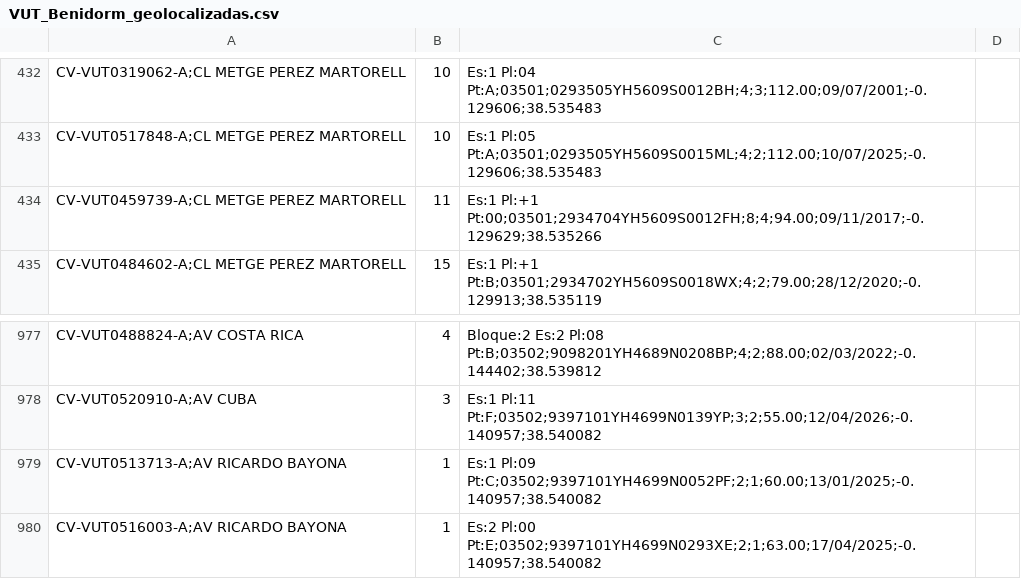
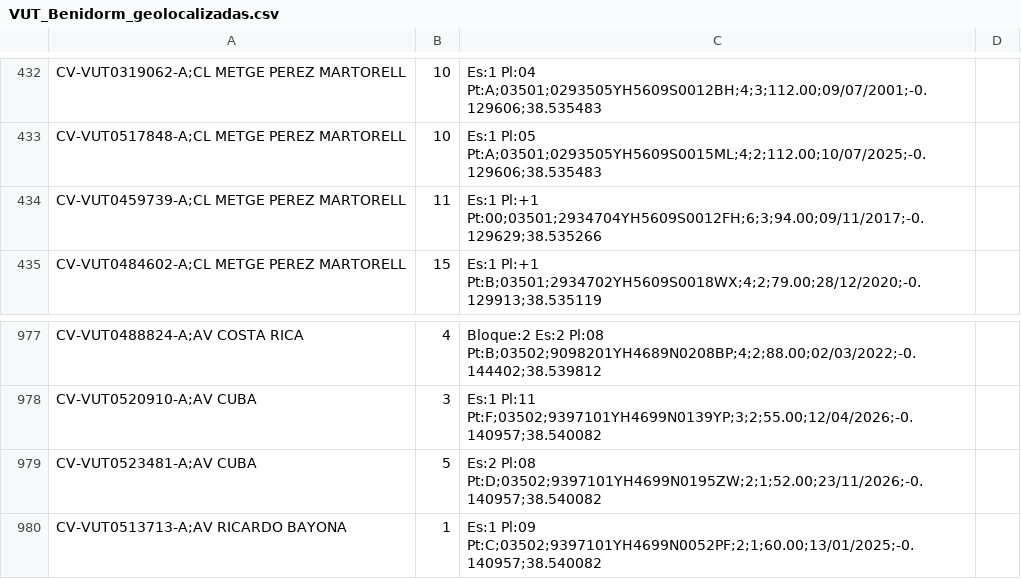
Before and after one commit to JoseHino/mapa-vut-benidorm, a CSV file: VUT_Benidorm_geolocalizadas.csv, drawn as a sheet; only a part is shown, gaps mark what is left out; the shorter side is filled out with more unchanged rows.

```diff
--- a/VUT_Benidorm_geolocalizadas.csv
+++ b/VUT_Benidorm_geolocalizadas.csv
@@ -433,3 +433,3 @@ CV-VUT0319062-A;CL METGE PEREZ MARTORELL, 10, Es:1 Pl:04 Pt:A;03501;0293505YH560
 CV-VUT0517848-A;CL METGE PEREZ MARTORELL, 10, Es:1 Pl:05 Pt:A;03501;0293505YH5609S0015ML;4;2;112.00;10/07/2025;-0.129606;38.535483
-CV-VUT0459739-A;CL METGE PEREZ MARTORELL, 11, Es:1 Pl:+1 Pt:00;03501;2934704YH5609S0012FH;8;4;94.00;09/11/2017;-0.129629;38.535266
+CV-VUT0459739-A;CL METGE PEREZ MARTORELL, 11, Es:1 Pl:+1 Pt:00;03501;2934704YH5609S0012FH;6;3;94.00;09/11/2017;-0.129629;38.535266
 CV-VUT0484602-A;CL METGE PEREZ MARTORELL, 15, Es:1 Pl:+1 Pt:B;03501;2934702YH5609S0018WX;4;2;79.00;28/12/2020;-0.129913;38.535119
@@ -978,2 +978,3 @@ CV-VUT0488824-A;AV COSTA RICA, 4, Bloque:2 Es:2 Pl:08 Pt:B;03502;9098201YH4689N0
 CV-VUT0520910-A;AV CUBA, 3, Es:1 Pl:11 Pt:F;03502;9397101YH4699N0139YP;3;2;55.00;12/04/2026;-0.140957;38.540082
+CV-VUT0523481-A;AV CUBA, 5, Es:2 Pl:08 Pt:D;03502;9397101YH4699N0195ZW;2;1;52.00;23/11/2026;-0.140957;38.540082
 CV-VUT0513713-A;AV RICARDO BAYONA, 1, Es:1 Pl:09 Pt:C;03502;9397101YH4699N0052PF;2;1;60.00;13/01/2025;-0.140957;38.540082
```
Also changed, not shown: 5 other files.
